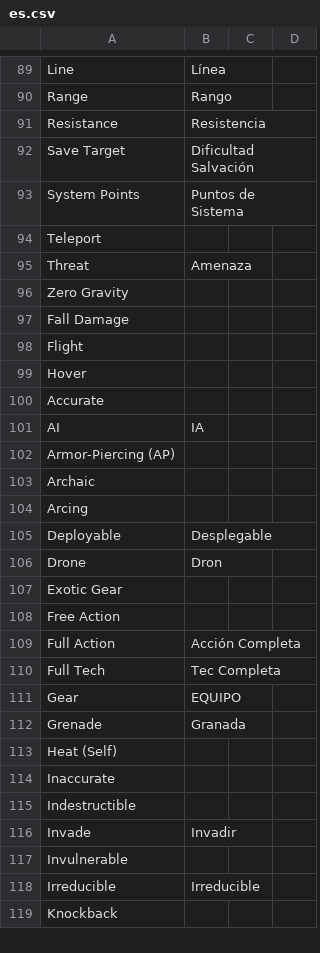
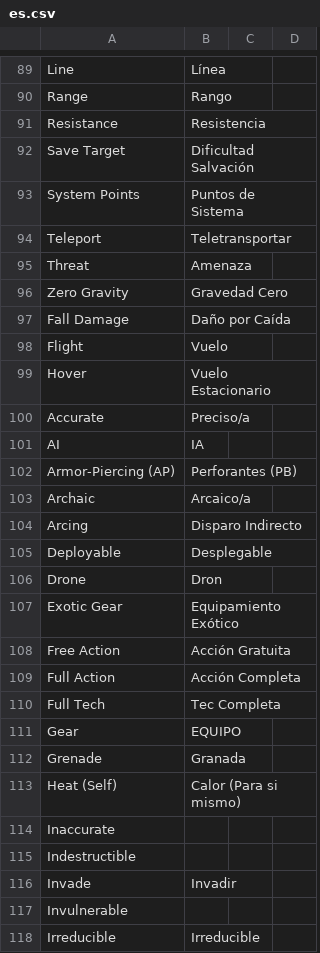
Before and after one commit to massif-press/compcon-locales, a CSV file: glossary/es.csv, drawn as a sheet; only a part is shown, gaps mark what is left out; the shorter side is filled out with more unchanged rows; the diff covers the shown part only.

Commit message:
chore(l10n): update Spanish translation
Translation: COMP/CON/Glossary
Language: Spanish
Progress: 98.6% (224 of 227 strings)
Translate-URL: https://hosted.weblate.org/projects/compcon/glossary/es/

```diff
--- a/glossary/es.csv
+++ b/glossary/es.csv
@@ -93,17 +93,17 @@
 "System Points","Puntos de Sistema","",""
-"Teleport","","",""
+"Teleport","Teletransportar","",""
 "Threat","Amenaza","",""
-"Zero Gravity","","",""
-"Fall Damage","","",""
-"Flight","","",""
-"Hover","","",""
-"Accurate","","",""
+"Zero Gravity","Gravedad Cero","",""
+"Fall Damage","Daño por Caída","",""
+"Flight","Vuelo","",""
+"Hover","Vuelo Estacionario","",""
+"Accurate","Preciso/a","",""
 "AI","IA","",""
-"Armor-Piercing (AP)","","",""
-"Archaic","","",""
-"Arcing","","",""
+"Armor-Piercing (AP)","Perforantes (PB)","",""
+"Archaic","Arcaico/a","",""
+"Arcing","Disparo Indirecto","",""
 "Deployable","Desplegable","",""
 "Drone","Dron","",""
-"Exotic Gear","","",""
-"Free Action","","",""
+"Exotic Gear","Equipamiento Exótico","",""
+"Free Action","Acción Gratuita","",""
 "Full Action","Acción Completa","",""
@@ -112,3 +112,3 @@
 "Grenade","Granada","",""
-"Heat (Self)","","",""
+"Heat (Self)","Calor (Para si mismo)","",""
 "Inaccurate","","",""
```
Also changed, not shown: 24 edited cells elsewhere in this file.
